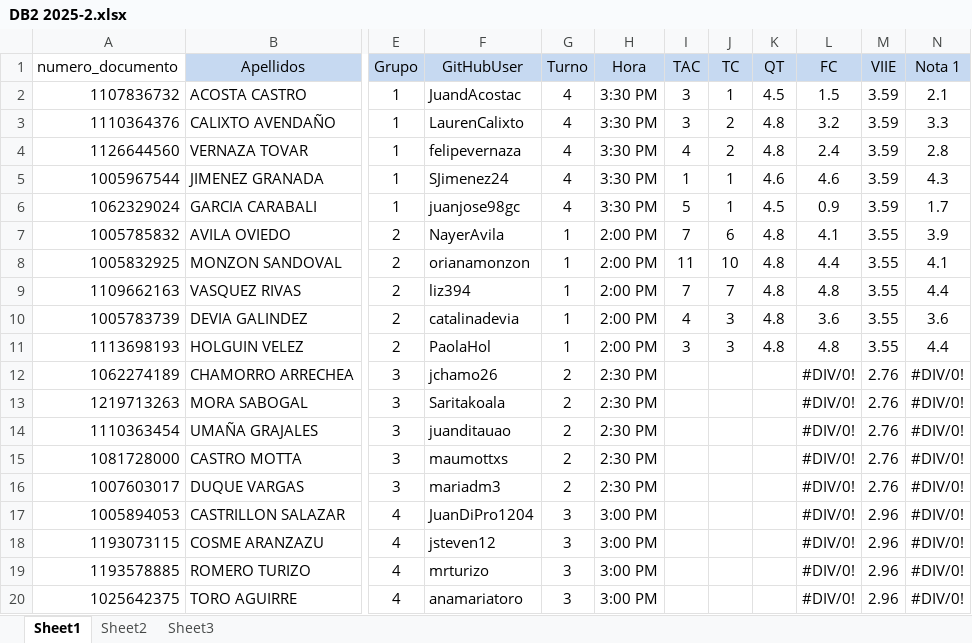
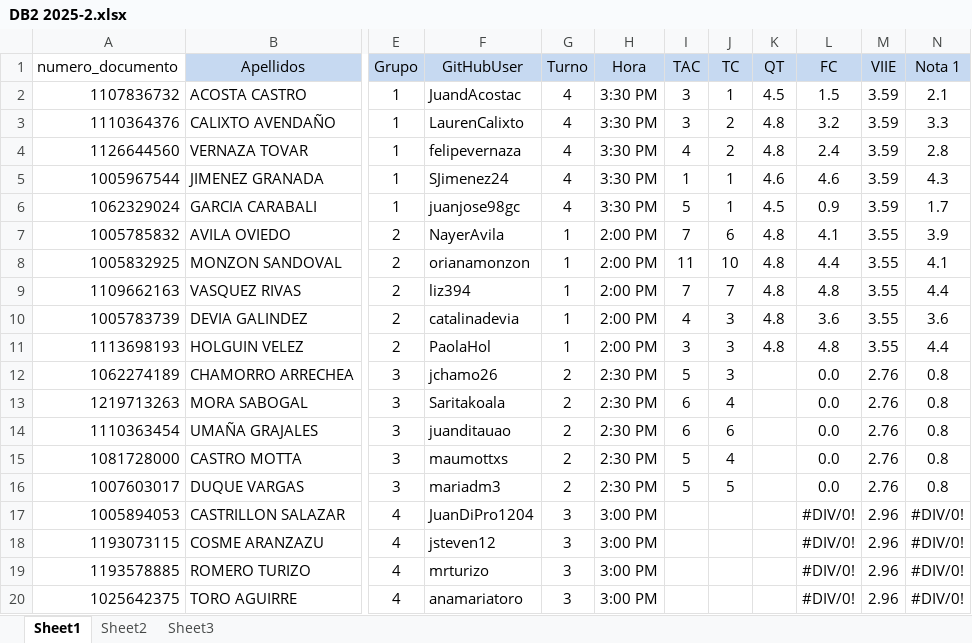
Before and after one commit to oicampo-uao/oicampo-uao.github.io, an Excel workbook: academics/DB2/2025-2/DB2 2025-2.xlsx, sheet Sheet1, drawn as a sheet; only a part is shown, gaps mark what is left out; values as stored, in another font and other column widths than the file's, no borders; the diff names each change by its address in the sheet, - before the commit and + after, or states it on an @@ line.

```diff
--- a/academics/DB2/2025-2/DB2 2025-2.xlsx (sheet Sheet1)
+++ b/academics/DB2/2025-2/DB2 2025-2.xlsx (sheet Sheet1)
-I12 (TAC): (empty)
+I12 (TAC): 5
-J12 (TC): (empty)
+J12 (TC): 3
-L12:L16 (FC): #DIV/0!
+L12:L16 (FC): 0.0
-N12:N16 (Nota 1): #DIV/0!
+N12:N16 (Nota 1): 0.8
-I13:I14 (TAC): (empty)
+I13:I14 (TAC): 6
-J13 (TC): (empty)
+J13 (TC): 4
-J14 (TC): (empty)
+J14 (TC): 6
-I15:I16 (TAC): (empty)
+I15:I16 (TAC): 5
-J15 (TC): (empty)
+J15 (TC): 4
-J16 (TC): (empty)
+J16 (TC): 5
```
Also changed, not shown: sheet Sheet3, 2 other files.
